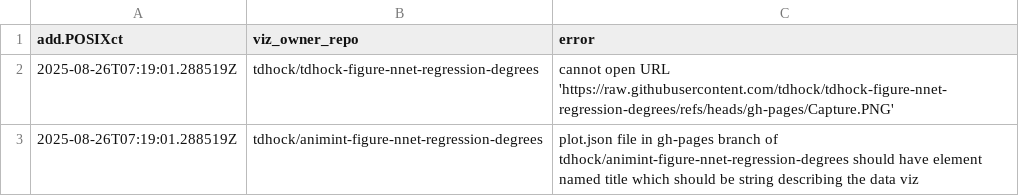
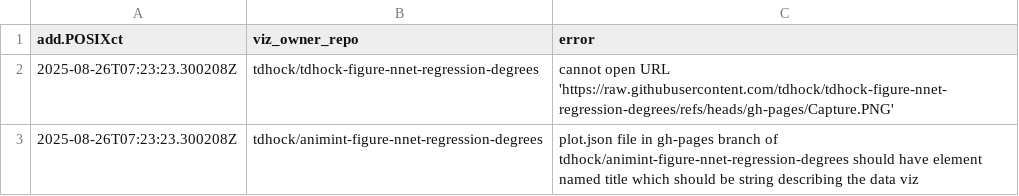
Before and after one commit to tdhock/gallery, a CSV file: error.csv, drawn as a sheet.

```diff
--- a/error.csv
+++ b/error.csv
@@ -1,3 +1,3 @@
 add.POSIXct,viz_owner_repo,error
-2025-08-26T07:19:01.288519Z,tdhock/tdhock-figure-nnet-regression-degrees,cannot open URL 'https://raw.githubusercontent.com/tdhock/tdhock-figure-nnet-regression-degrees/refs/heads/gh-pages/Capture.PNG'
-2025-08-26T07:19:01.288519Z,tdhock/animint-figure-nnet-regression-degrees,plot.json file in gh-pages branch of tdhock/animint-figure-nnet-regression-degrees should have element named title which should be string describing the data viz
+2025-08-26T07:23:23.300208Z,tdhock/tdhock-figure-nnet-regression-degrees,cannot open URL 'https://raw.githubusercontent.com/tdhock/tdhock-figure-nnet-regression-degrees/refs/heads/gh-pages/Capture.PNG'
+2025-08-26T07:23:23.300208Z,tdhock/animint-figure-nnet-regression-degrees,plot.json file in gh-pages branch of tdhock/animint-figure-nnet-regression-degrees should have element named title which should be string describing the data viz
```
Also changed, not shown: meta.csv, 1 other file.
